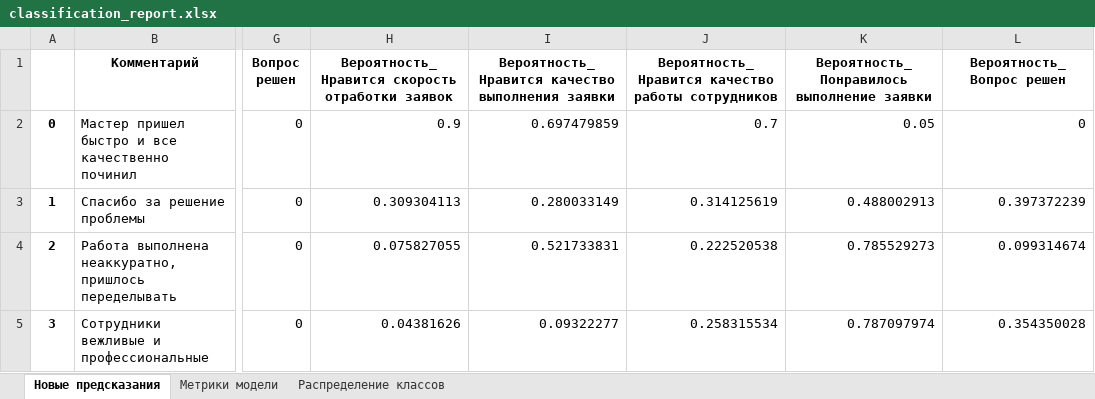
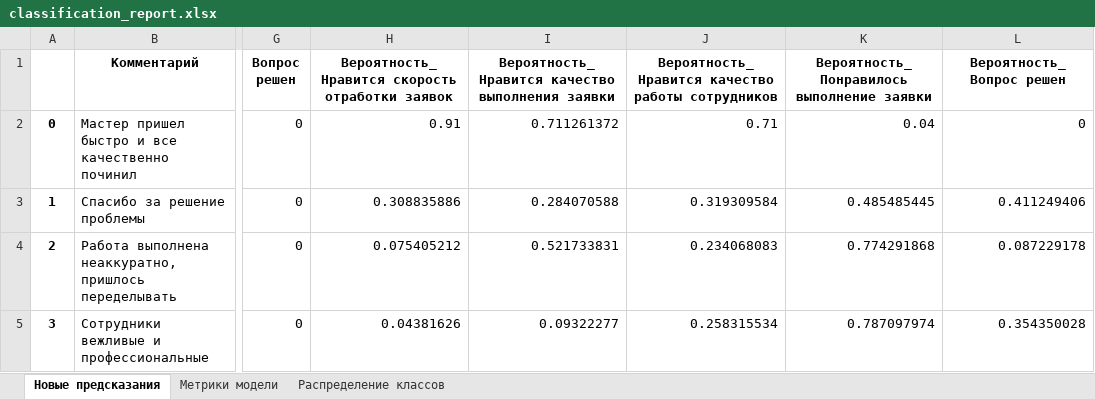
Before and after one commit to cryzzone/intensive_4, an Excel workbook: classification_report.xlsx, sheet Новые предсказания, drawn as a sheet; only a part is shown, gaps mark what is left out; values as stored, in another font and other column widths than the file's, no borders; the diff names each change by its address in the sheet, - before the commit and + after, or states it on an @@ line.

```diff
--- a/classification_report.xlsx (sheet Новые предсказания)
+++ b/classification_report.xlsx (sheet Новые предсказания)
-H2: 0.9
+H2: 0.91
-I2: 0.697479859
+I2: 0.711261372
-J2: 0.7
+J2: 0.71
-K2: 0.05
+K2: 0.04
-H3: 0.309304113
+H3: 0.308835886
-I3: 0.280033149
+I3: 0.284070588
-J3: 0.314125619
+J3: 0.319309584
-K3: 0.488002913
+K3: 0.485485445
-L3 (Вероятность_Вопрос решен): 0.397372239
+L3 (Вероятность_Вопрос решен): 0.411249406
-H4: 0.075827055
+H4: 0.075405212
-J4: 0.222520538
+J4: 0.234068083
-K4: 0.785529273
+K4: 0.774291868
-L4 (Вероятность_Вопрос решен): 0.099314674
+L4 (Вероятность_Вопрос решен): 0.087229178
```
Also changed, not shown: 4 other files.
